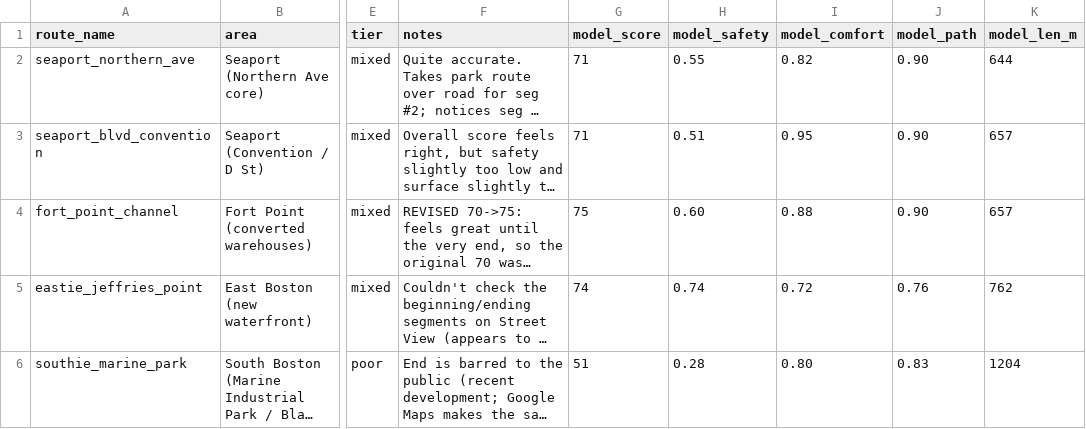
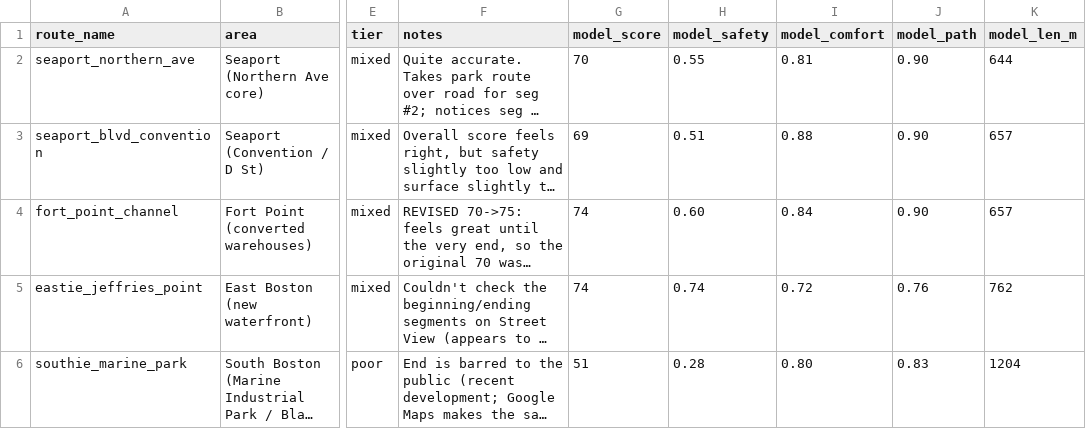
Before and after one commit to jlee0229/Walkability, a CSV file: notebooks/sparse_eyes_targets.csv, drawn as a sheet; only a part is shown, gaps mark what is left out; long unchanged cells end in …; the diff names each change by its address in the sheet, - before the commit and + after, or states it on an @@ line.

```diff
--- a/notebooks/sparse_eyes_targets.csv
+++ b/notebooks/sparse_eyes_targets.csv
-G2 (model_score): 71
+G2 (model_score): 70
-I2 (model_comfort): 0.82
+I2 (model_comfort): 0.81
-G3 (model_score): 71
+G3 (model_score): 69
-I3 (model_comfort): 0.95
+I3 (model_comfort): 0.88
-G4 (model_score): 75
+G4 (model_score): 74
-I4 (model_comfort): 0.88
+I4 (model_comfort): 0.84
```
Also changed, not shown: notebooks/calibration_targets.csv, 7 other files.
